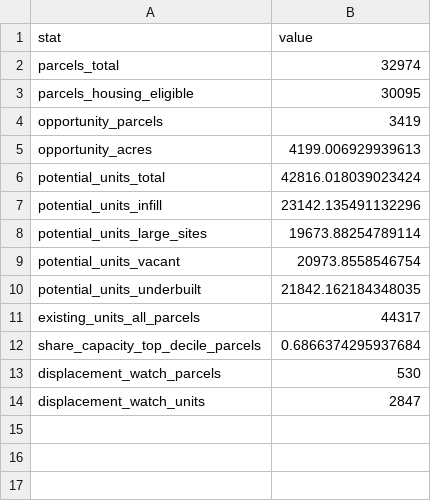
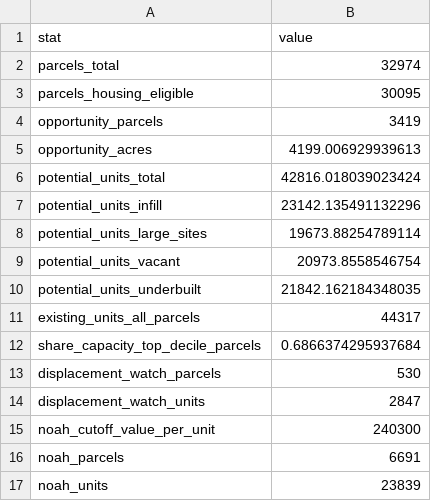
Before and after one commit to kaseyzapatka/cascadia, a CSV file: output/data/headline_stats.csv, drawn as a sheet.

Commit message:
Add affordability (NOAH) and transit walkshed analyses, fix cluster names
- NOAH: bottom-quartile assessed value per unit (<~$240k; ~23,800 units)
  derived in 01, hex exposure in 02 (~2,600 units in/adjacent to 95%+
  clusters), new fig4 map, and an affordability-lens section pairing ACS
  context (52% renter city; half of renters cost-burdened) with the
  preservation recommendation
- Transit: new 03_transit.R computes Mountain Line GTFS quarter-mile
  walkshed — 58% of plan-enabled units within reach of a stop; routes
  drawn on the maps; figures/interactive renumbered to 04/05
- Cluster labels reverse-geocoded and corrected to North Reserve
  corridor, Linda Vista/Miller Creek, and South Hills; manual scale bar;
  slide-specific untitled map variant
- 2045 Land Use Plan bridge: capacity covers the adopted 22,000-27,500
  home target 1.6-2x; noted on index, methods, and slide
- Slide: transit tile + affordability-stakes box (still one page);
  budget table now shows blended-rate hours math; README/methods updated

```diff
--- a/output/data/headline_stats.csv
+++ b/output/data/headline_stats.csv
@@ -14 +14,4 @@ displacement_watch_parcels,530
 displacement_watch_units,2847
+noah_cutoff_value_per_unit,240300
+noah_parcels,6691
+noah_units,23839
```
Also changed, not shown: 33 other files.
